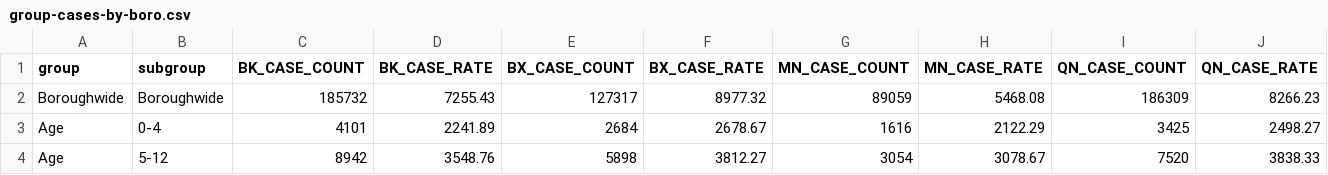
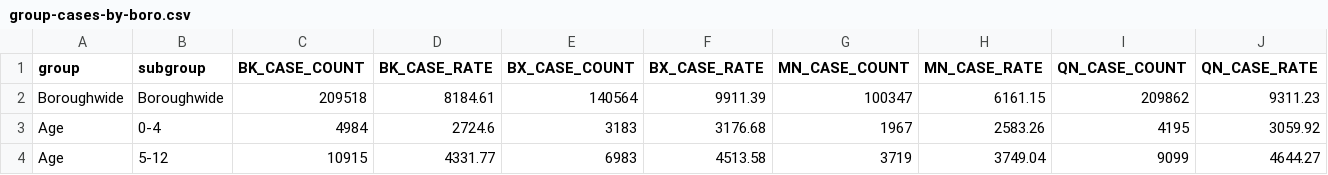
Before and after one commit to Katsute/Baruch-CIS-4170, a CSV file: assignments/matplotlib/group-cases-by-boro.csv, drawn as a sheet; only a part is shown; the diff covers the shown part only; the diff names each change by its address in the sheet, - before the commit and + after, or states it on an @@ line.

```diff
--- a/assignments/matplotlib/group-cases-by-boro.csv
+++ b/assignments/matplotlib/group-cases-by-boro.csv
-C2 (BK_CASE_COUNT): 185732
+C2 (BK_CASE_COUNT): 209518
-D2 (BK_CASE_RATE): 7255.43
+D2 (BK_CASE_RATE): 8184.61
-E2 (BX_CASE_COUNT): 127317
+E2 (BX_CASE_COUNT): 140564
-F2 (BX_CASE_RATE): 8977.32
+F2 (BX_CASE_RATE): 9911.39
-G2 (MN_CASE_COUNT): 89059
+G2 (MN_CASE_COUNT): 100347
-H2 (MN_CASE_RATE): 5468.08
+H2 (MN_CASE_RATE): 6161.15
-I2 (QN_CASE_COUNT): 186309
+I2 (QN_CASE_COUNT): 209862
-J2 (QN_CASE_RATE): 8266.23
+J2 (QN_CASE_RATE): 9311.23
-C3 (BK_CASE_COUNT): 4101
+C3 (BK_CASE_COUNT): 4984
-D3 (BK_CASE_RATE): 2241.89
+D3 (BK_CASE_RATE): 2724.6
-E3 (BX_CASE_COUNT): 2684
+E3 (BX_CASE_COUNT): 3183
-F3 (BX_CASE_RATE): 2678.67
+F3 (BX_CASE_RATE): 3176.68
-G3 (MN_CASE_COUNT): 1616
+G3 (MN_CASE_COUNT): 1967
-H3 (MN_CASE_RATE): 2122.29
+H3 (MN_CASE_RATE): 2583.26
-I3 (QN_CASE_COUNT): 3425
+I3 (QN_CASE_COUNT): 4195
-J3 (QN_CASE_RATE): 2498.27
+J3 (QN_CASE_RATE): 3059.92
-C4 (BK_CASE_COUNT): 8942
+C4 (BK_CASE_COUNT): 10915
-D4 (BK_CASE_RATE): 3548.76
+D4 (BK_CASE_RATE): 4331.77
-E4 (BX_CASE_COUNT): 5898
+E4 (BX_CASE_COUNT): 6983
-F4 (BX_CASE_RATE): 3812.27
+F4 (BX_CASE_RATE): 4513.58
-G4 (MN_CASE_COUNT): 3054
+G4 (MN_CASE_COUNT): 3719
-H4 (MN_CASE_RATE): 3078.67
+H4 (MN_CASE_RATE): 3749.04
-I4 (QN_CASE_COUNT): 7520
+I4 (QN_CASE_COUNT): 9099
-J4 (QN_CASE_RATE): 3838.33
+J4 (QN_CASE_RATE): 4644.27
```
Also changed, not shown: 146 edited cells elsewhere in this file, assignments/matplotlib/by-boro.csv, assignments/matplotlib/cases-by-day.csv, 1 other file.
